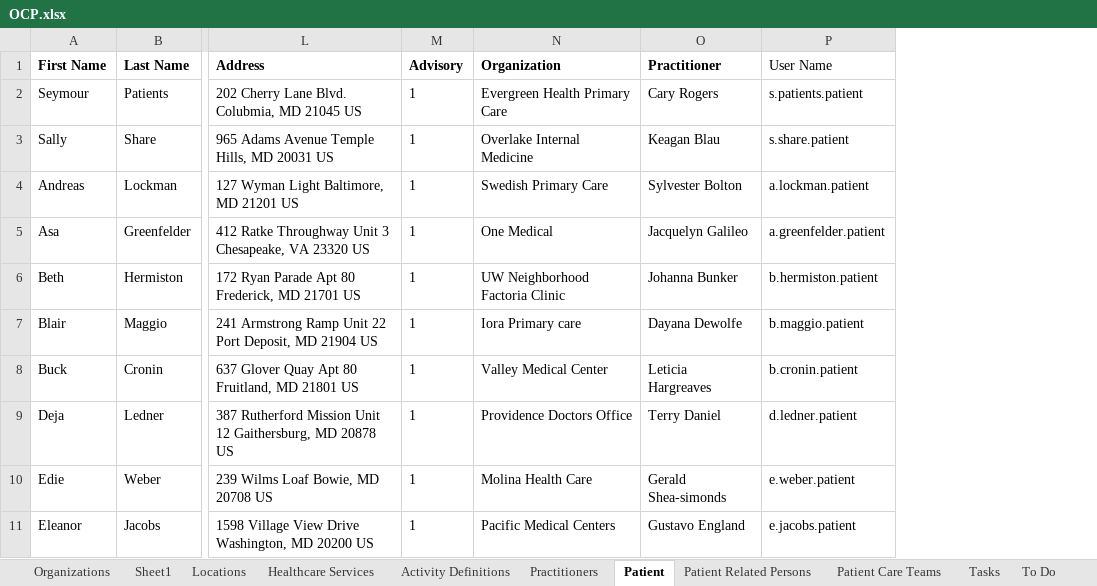
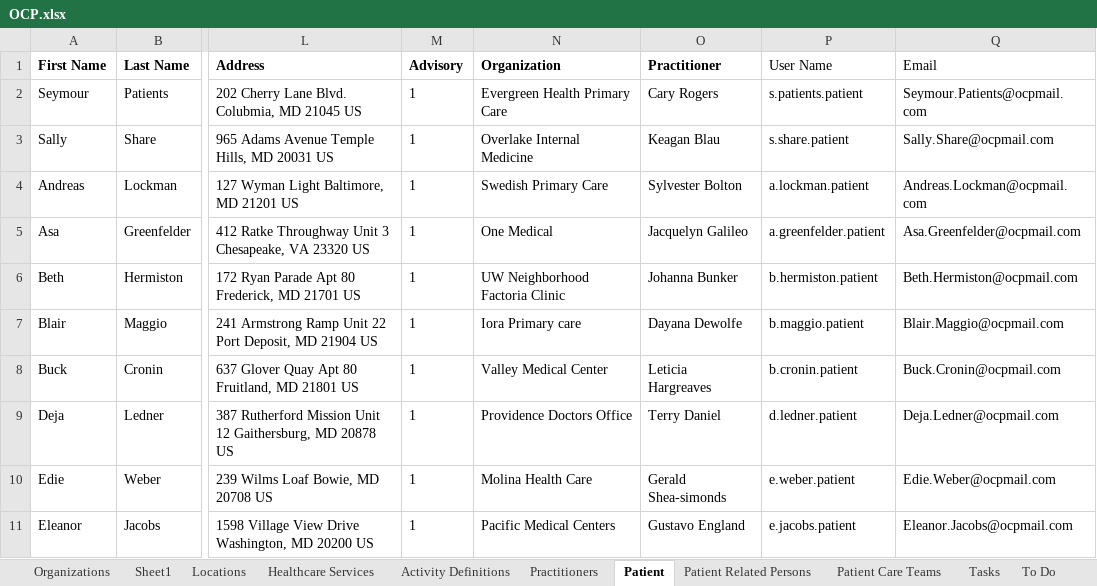
Before and after one commit to cindylifeier/ocp-test-data, an Excel workbook: src/main/resources/OCP.xlsx, sheet Patient, drawn as a sheet; only a part is shown, gaps mark what is left out; values as stored, in another font and other column widths than the file's, no borders; the diff names each change by its address in the sheet, - before the commit and + after, or states it on an @@ line.

Commit message:
Add email column for patient
20726 - Upload data fix

```diff
--- a/src/main/resources/OCP.xlsx (sheet Patient)
+++ b/src/main/resources/OCP.xlsx (sheet Patient)
+column Q (Email), rows 2-11: Seymour.Patients@ocpmail.com | Sally.Share@ocpmail.com | Andreas.Lockman@ocpmail.com | Asa.Greenfelder@ocpmail.com | Beth.Hermiston@ocpmail.com | Blair.Maggio@ocpmail.com | Buck.Cronin@ocpmail.com | Deja.Ledner@ocpmail.com | Edie.Weber@ocpmail.com | Eleanor.Jacobs@ocpmail.com
```
